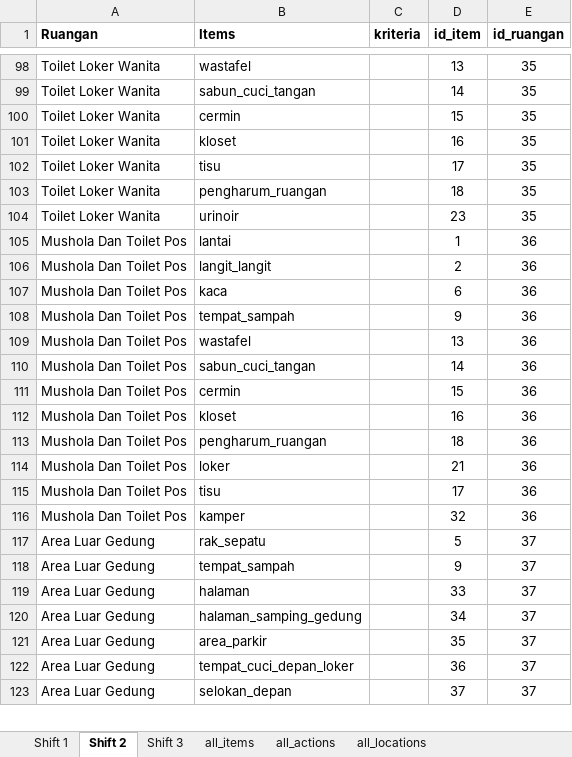
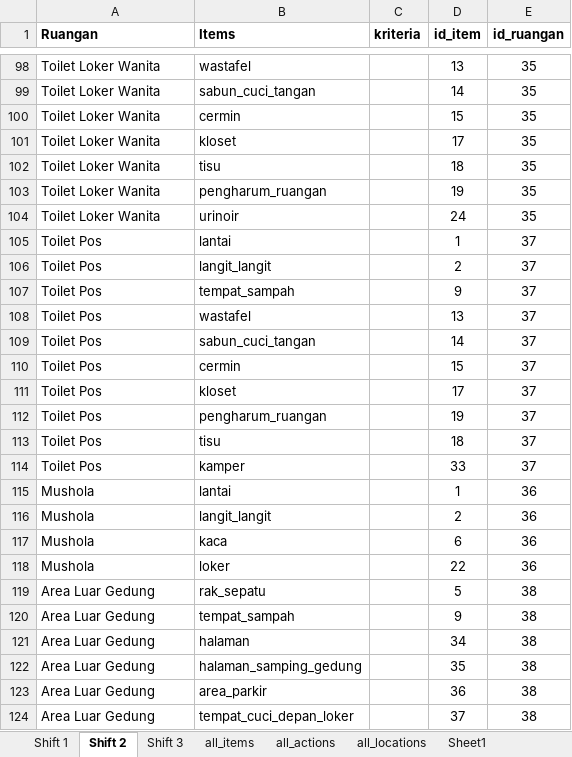
Before and after one commit to muhammad-fahmi/bionic-backend, an Excel workbook: cheklist_kebersihan.xlsx, sheet Shift 2, drawn as a sheet; only a part is shown, gaps mark what is left out; values as stored, in another font and other column widths than the file's, no borders; removed rows and columns are numbered as before the commit, all else as after; the diff covers the shown part only; the diff names each change by its address in the sheet, - before the commit and + after, or states it on an @@ line.

```diff
--- a/cheklist_kebersihan.xlsx (sheet Shift 2)
+++ b/cheklist_kebersihan.xlsx (sheet Shift 2)
+sheet tab: Sheet1
-D101 (id_item): 16
+D101 (id_item): 17
-D102 (id_item): 17
+D102 (id_item): 18
-D103 (id_item): 18
+D103 (id_item): 19
-D104 (id_item): 23
+D104 (id_item): 24
+row 105: Toilet Pos | lantai |  | 1 | 37
+row 106: Toilet Pos | langit_langit |  | 2 | 37
+row 107: Toilet Pos | tempat_sampah |  | 9 | 37
+row 108: Toilet Pos | wastafel |  | 13 | 37
+row 109: Toilet Pos | sabun_cuci_tangan |  | 14 | 37
+row 110: Toilet Pos | cermin |  | 15 | 37
+row 111: Toilet Pos | kloset |  | 17 | 37
+row 112: Toilet Pos | pengharum_ruangan |  | 19 | 37
+row 113: Toilet Pos | tisu |  | 18 | 37
+row 114: Toilet Pos | kamper |  | 33 | 37
-A115:A117 (Ruangan): Mushola Dan Toilet Pos
+A115:A117 (Ruangan): Mushola
-row 108: Mushola Dan Toilet Pos | tempat_sampah |  | 9 | 36
-row 109: Mushola Dan Toilet Pos | wastafel |  | 13 | 36
-row 110: Mushola Dan Toilet Pos | sabun_cuci_tangan |  | 14 | 36
-row 111: Mushola Dan Toilet Pos | cermin |  | 15 | 36
-row 112: Mushola Dan Toilet Pos | kloset |  | 16 | 36
-row 113: Mushola Dan Toilet Pos | pengharum_ruangan |  | 18 | 36
-A118 (Ruangan): Mushola Dan Toilet Pos
+A118 (Ruangan): Mushola
-D118 (id_item): 21
+D118 (id_item): 22
-row 115: Mushola Dan Toilet Pos | tisu |  | 17 | 36
-row 116: Mushola Dan Toilet Pos | kamper |  | 32 | 36
-E119:E120 (id_ruangan): 37
+E119:E120 (id_ruangan): 38
-row 119: Area Luar Gedung | halaman |  | 33 | 37
-B121 (Items): halaman_samping_gedung
+B121 (Items): halaman
-E121:E124 (id_ruangan): 37
+E121:E124 (id_ruangan): 38
-B122 (Items): area_parkir
+B122 (Items): halaman_samping_gedung
-B123 (Items): tempat_cuci_depan_loker
+B123 (Items): area_parkir
-B124 (Items): selokan_depan
+B124 (Items): tempat_cuci_depan_loker
```
Also changed, not shown: 1 added row, 11 removed rows and 29 edited cells elsewhere in this sheet, sheet Shift 3, sheet all_actions, sheet Shift 1, sheet all_locations, sheet all_items, formulas that keep their value, hidden cells, 2 other files.
